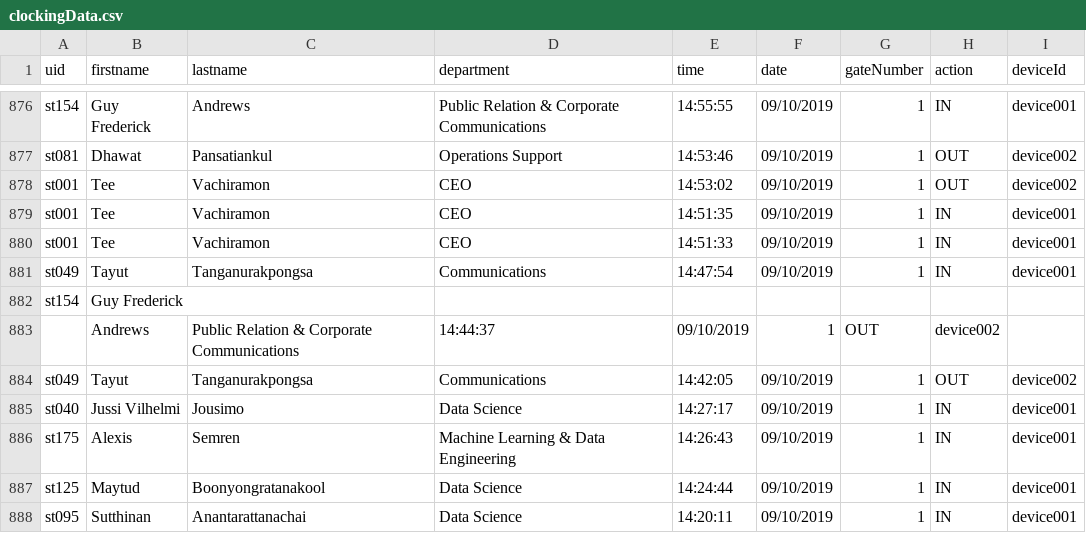
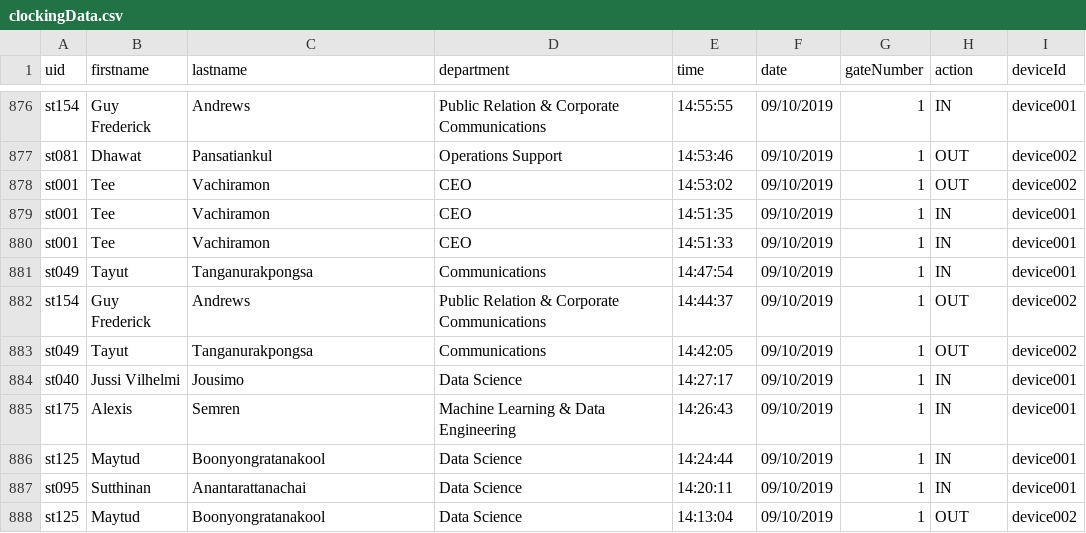
Before and after one commit to siraphop1995/sertis-tracker-worker-service, a CSV file: src/utils/clockingData.csv, drawn as a sheet; only a part is shown, gaps mark what is left out; the shorter side is filled out with more unchanged rows.

Commit message:
finish filterList()

```diff
--- a/src/utils/clockingData.csv
+++ b/src/utils/clockingData.csv
@@ -881,4 +881,3 @@ st001,Tee,Vachiramon,CEO,14:51:33,09/10/2019,1,IN,device001
 st049,Tayut,Tanganurakpongsa,Communications,14:47:54,09/10/2019,1,IN,device001
-st154,Guy Frederick,,,,,,,
-,Andrews,Public Relation & Corporate Communications,14:44:37,09/10/2019,1,OUT,device002,
+st154,Guy Frederick,Andrews,Public Relation & Corporate Communications,14:44:37,09/10/2019,1,OUT,device002
 st049,Tayut,Tanganurakpongsa,Communications,14:42:05,09/10/2019,1,OUT,device002
```
Also changed, not shown: 3 other files.
